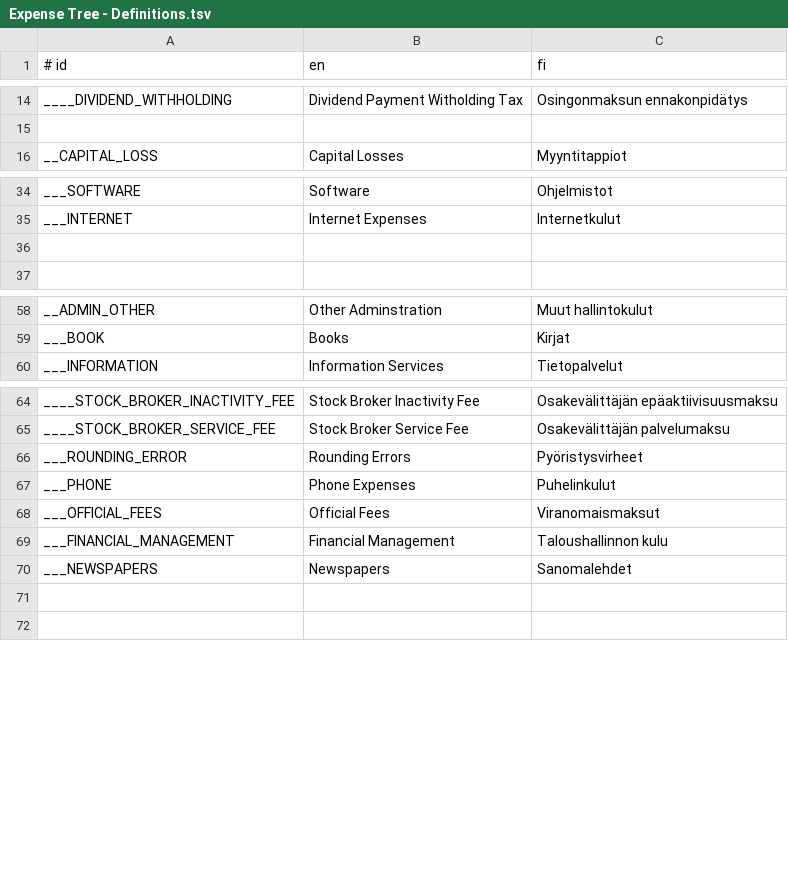
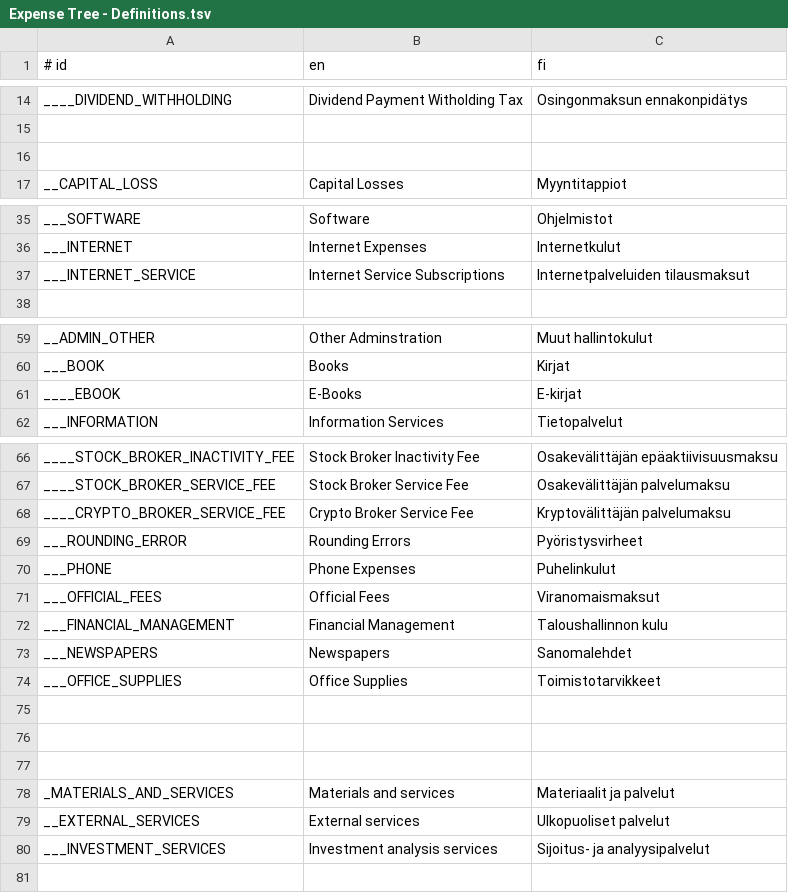
Before and after one commit to dataplugoy/tasenor-bookkeeper, a TSV file: packages/tasenor-common-plugins/data/src/Expense Tree - Definitions.tsv, drawn as a sheet; only a part is shown, gaps mark what is left out.

Commit message:
ABA-679: Expense code update.

```diff
--- a/packages/tasenor-common-plugins/data/src/Expense Tree - Definitions.tsv
+++ b/packages/tasenor-common-plugins/data/src/Expense Tree - Definitions.tsv
@@ -15,2 +15,3 @@ ____DIVIDEND_WITHHOLDING	Dividend Payment Witholding Tax	Osingonmaksun ennakonpi
 		
+		
 __CAPITAL_LOSS	Capital Losses	Myyntitappiot
@@ -35,3 +36,3 @@ ___SOFTWARE	Software	Ohjelmistot
 ___INTERNET	Internet Expenses	Internetkulut
-		
+___INTERNET_SERVICE	Internet Service Subscriptions	Internetpalveluiden tilausmaksut
 		
@@ -59,2 +60,3 @@ __ADMIN_OTHER	Other Adminstration	Muut hallintokulut
 ___BOOK	Books	Kirjat
+____EBOOK	E-Books	E-kirjat
 ___INFORMATION	Information Services	Tietopalvelut
@@ -65,2 +67,3 @@ ____STOCK_BROKER_INACTIVITY_FEE	Stock Broker Inactivity Fee	Osakevälittäjän e
 ____STOCK_BROKER_SERVICE_FEE	Stock Broker Service Fee	Osakevälittäjän palvelumaksu
+____CRYPTO_BROKER_SERVICE_FEE	Crypto Broker Service Fee	Kryptovälittäjän palvelumaksu
 ___ROUNDING_ERROR	Rounding Errors	Pyöristysvirheet
@@ -70,3 +73,9 @@ ___FINANCIAL_MANAGEMENT	Financial Management	Taloushallinnon kulu
 ___NEWSPAPERS	Newspapers	Sanomalehdet
+___OFFICE_SUPPLIES	Office Supplies	Toimistotarvikkeet
 		
+		
+		
+_MATERIALS_AND_SERVICES	Materials and services	Materiaalit ja palvelut
+__EXTERNAL_SERVICES	External services	Ulkopuoliset palvelut
+___INVESTMENT_SERVICES	Investment analysis services	Sijoitus- ja analyysipalvelut
 		
```
Also changed, not shown: 5 other files.
